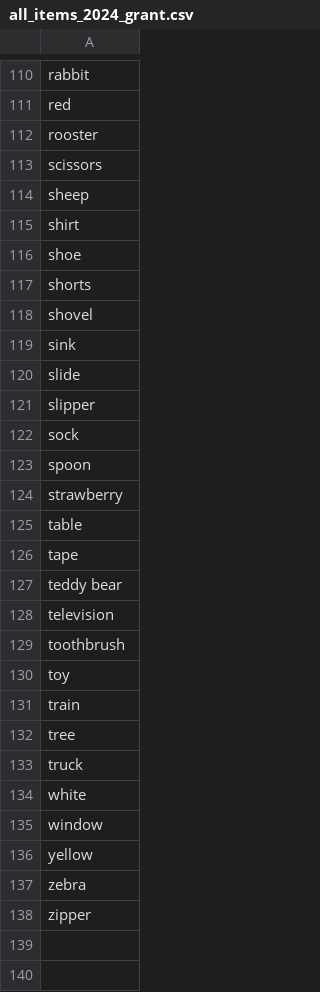
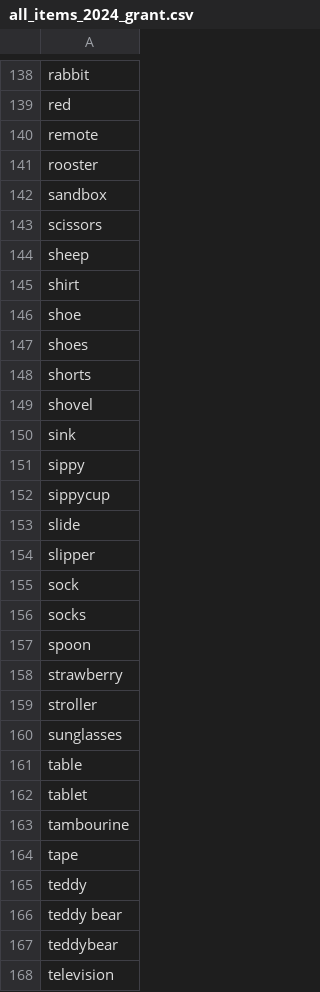
Before and after one commit to peekbank/peekbank-method, a CSV file: metadata/all_items_2024_grant.csv, drawn as a sheet; only a part is shown, gaps mark what is left out; the shorter side is filled out with more unchanged rows; the diff covers the shown part only; the diff names each change by its address in the sheet, - before the commit and + after, or states it on an @@ line.

Commit message:
pushing new metadata

```diff
--- a/metadata/all_items_2024_grant.csv
+++ b/metadata/all_items_2024_grant.csv
+row 140: remote
+row 142: sandbox
+row 147: shoes
+row 151: sippy
+row 152: sippycup
+row 156: socks
+row 159: stroller
+row 160: sunglasses
+row 162: tablet
+row 163: tambourine
+row 165: teddy
+row 167: teddybear
```
Also changed, not shown: 37 added rows and 1 removed row elsewhere in this file, 2 other files.
